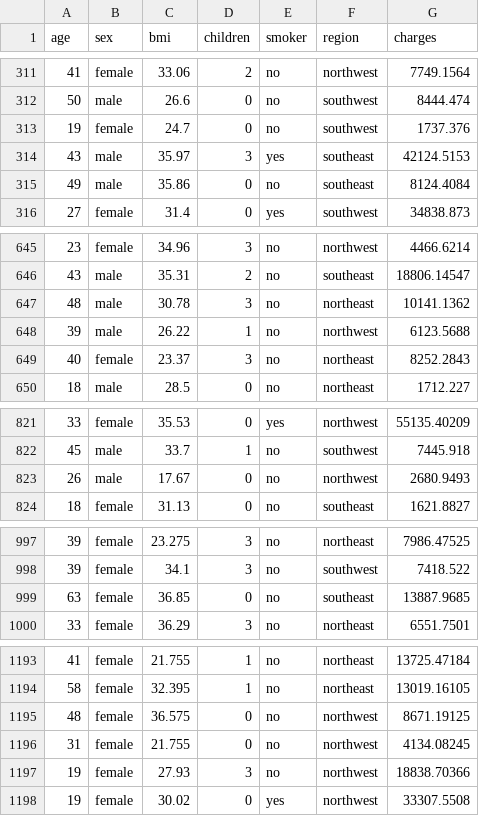
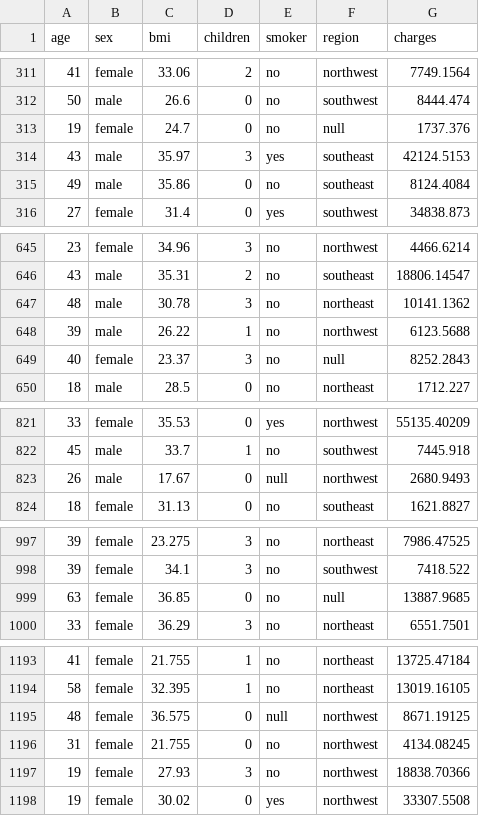
Before and after one commit to Bhuvanaramesh711/Medical-insurance, a CSV file: insurance.csv, drawn as a sheet; only a part is shown, gaps mark what is left out; the diff covers the shown part only.

```diff
--- a/insurance.csv
+++ b/insurance.csv
@@ -312,3 +312,3 @@ age,sex,bmi,children,smoker,region,charges
 50,male,26.6,0,no,southwest,8444.474
-19,female,24.7,0,no,southwest,1737.376
+19,female,24.7,0,no,null,1737.376
 43,male,35.97,3,yes,southeast,42124.5153
@@ -648,3 +648,3 @@ age,sex,bmi,children,smoker,region,charges
 39,male,26.22,1,no,northwest,6123.5688
-40,female,23.37,3,no,northeast,8252.2843
+40,female,23.37,3,no,null,8252.2843
 18,male,28.5,0,no,northeast,1712.227
@@ -822,3 +822,3 @@ age,sex,bmi,children,smoker,region,charges
 45,male,33.7,1,no,southwest,7445.918
-26,male,17.67,0,no,northwest,2680.9493
+26,male,17.67,0,null,northwest,2680.9493
 18,female,31.13,0,no,southeast,1621.8827
@@ -998,3 +998,3 @@ age,sex,bmi,children,smoker,region,charges
 39,female,34.1,3,no,southwest,7418.522
-63,female,36.85,0,no,southeast,13887.9685
+63,female,36.85,0,no,null,13887.9685
 33,female,36.29,3,no,northeast,6551.7501
@@ -1194,3 +1194,3 @@ age,sex,bmi,children,smoker,region,charges
 58,female,32.395,1,no,northeast,13019.16105
-48,female,36.575,0,no,northwest,8671.19125
+48,female,36.575,0,null,northwest,8671.19125
 31,female,21.755,0,no,northwest,4134.08245
```
Also changed, not shown: 6 edited cells elsewhere in this file.
